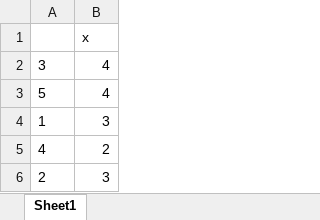
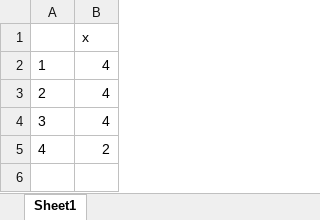
Before and after one commit to varali/lda-lsa, an Excel workbook: ldaresults_test_set_sorted_curatedafg_100.xlsx, sheet Sheet1, drawn as a sheet; values as stored, in another font and other column widths than the file's, no borders; removed rows and columns are numbered as before the commit, all else as after; the diff names each change by its address in the sheet, - before the commit and + after, or states it on an @@ line.

```diff
--- a/ldaresults_test_set_sorted_curatedafg_100.xlsx (sheet Sheet1)
+++ b/ldaresults_test_set_sorted_curatedafg_100.xlsx (sheet Sheet1)
+row 2: 1 | 4
+row 3: 2 | 4
-row 3: 5 | 4
-row 4: 1 | 3
-row 6: 2 | 3
```
Also changed, not shown: ldaresults_curatedafg_100_5.xlsx, ldaresults_sorted_curatedafg_100.xlsx, 10 other files.
